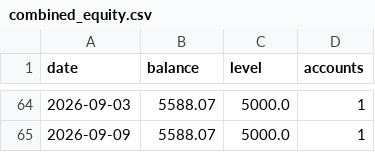
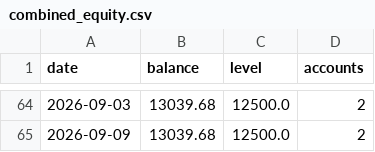
Before and after one commit to NOVESH-CREATE/FOREX-PROFIT-MAKER, a CSV file: strategy_analysis/results/eu_gu_1pct5/combined_equity.csv, drawn as a sheet; only a part is shown, gaps mark what is left out; the diff covers the shown part only.

```diff
--- a/strategy_analysis/results/eu_gu_1pct5/combined_equity.csv
+++ b/strategy_analysis/results/eu_gu_1pct5/combined_equity.csv
@@ -64,2 +64,2 @@ date,balance,level,accounts
-2026-09-03,5588.07,5000.0,1
-2026-09-09,5588.07,5000.0,1
+2026-09-03,13039.68,12500.0,2
+2026-09-09,13039.68,12500.0,2
```
Also changed, not shown: 98 edited cells elsewhere in this file, strategy_analysis/results/eu_gu_1pct5/account_1_equity.csv, 7 other files.
